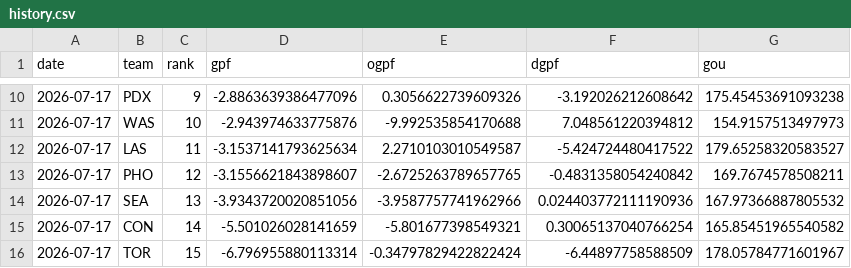
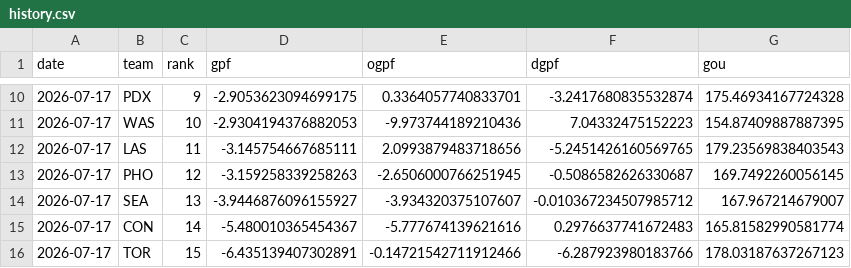
Before and after one commit to k-maaker/wnba-rankings, a CSV file: data/history.csv, drawn as a sheet; only a part is shown, gaps mark what is left out; the diff covers the shown part only.

```diff
--- a/data/history.csv
+++ b/data/history.csv
@@ -10,7 +10,7 @@ date,team,rank,gpf,ogpf,dgpf,gou
-2026-07-17,PDX,9,-2.8863639386477096,0.3056622739609326,-3.192026212608642,175.45453691093238
-2026-07-17,WAS,10,-2.943974633775876,-9.992535854170688,7.048561220394812,154.9157513497973
-2026-07-17,LAS,11,-3.1537141793625634,2.2710103010549587,-5.424724480417522,179.65258320583527
-2026-07-17,PHO,12,-3.1556621843898607,-2.6725263789657765,-0.4831358054240842,169.7674578508211
-2026-07-17,SEA,13,-3.9343720020851056,-3.9587757741962966,0.024403772111190936,167.97366887805532
-2026-07-17,CON,14,-5.501026028141659,-5.801677398549321,0.30065137040766254,165.85451965540582
-2026-07-17,TOR,15,-6.796955880113314,-0.34797829422822424,-6.44897758588509,178.05784771601967
+2026-07-17,PDX,9,-2.9053623094699175,0.3364057740833701,-3.2417680835532874,175.46934167724328
+2026-07-17,WAS,10,-2.9304194376882053,-9.973744189210436,7.04332475152223,154.87409887887395
+2026-07-17,LAS,11,-3.145754667685111,2.0993879483718656,-5.2451426160569765,179.23569838403543
+2026-07-17,PHO,12,-3.159258339258263,-2.6506000766251945,-0.5086582626330687,169.7492260056145
+2026-07-17,SEA,13,-3.9446876096155927,-3.934320375107607,-0.010367234507985712,167.967214679007
+2026-07-17,CON,14,-5.480010365454367,-5.777674139621616,0.2976637741672483,165.81582990581774
+2026-07-17,TOR,15,-6.435139407302891,-0.14721542711912466,-6.287923980183766,178.03187637267123
```
Also changed, not shown: 32 edited cells elsewhere in this file, data/games.csv, docs/rankings.csv, 1 other file.
